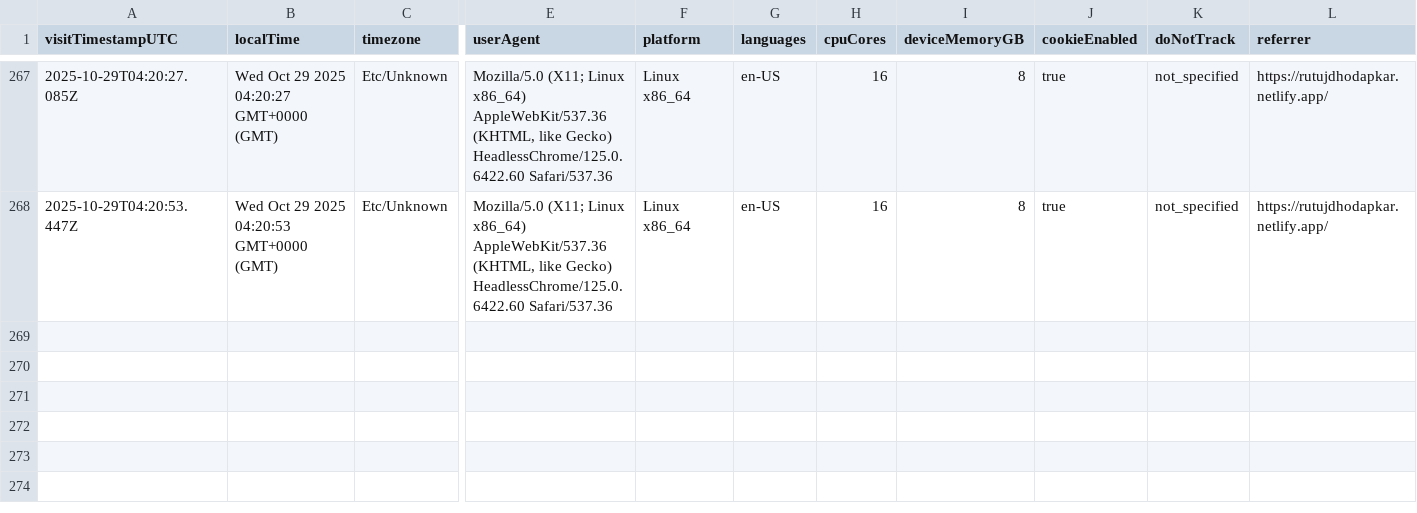
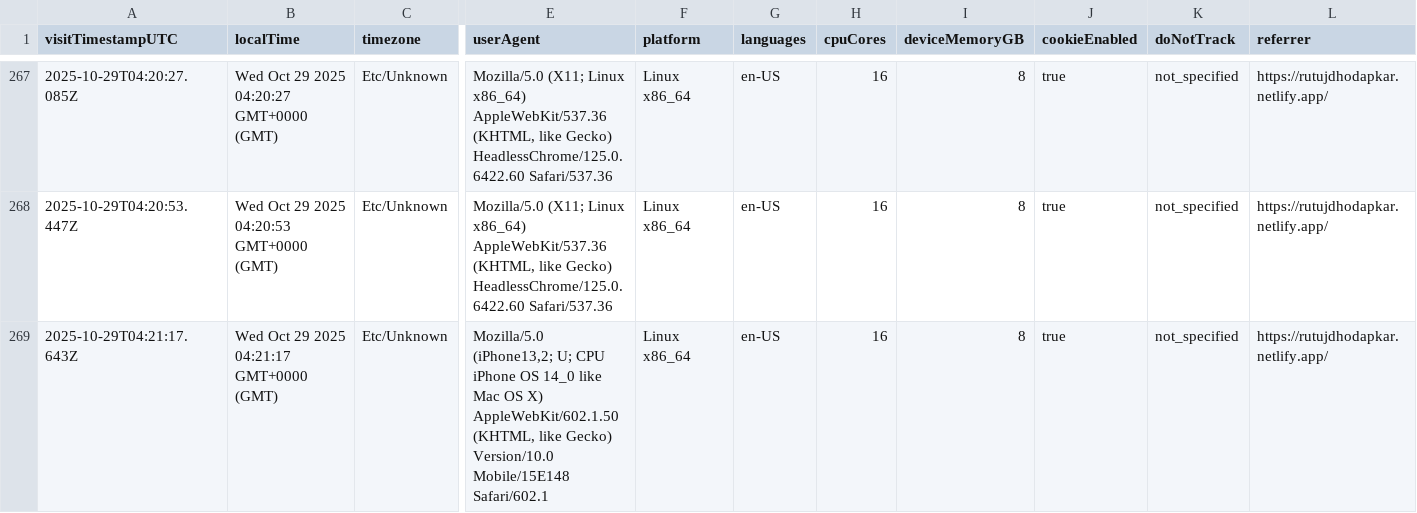
Before and after one commit to rutujdhodapkar/Image-Hosting, a CSV file: userdata.csv, drawn as a sheet; only a part is shown, gaps mark what is left out; rows hold the shown columns only; the diff names each change by its address in the sheet, - before the commit and + after, or states it on an @@ line.

Commit message:
Log visitor data - 2025-10-29T04:21:20.321Z

```diff
--- a/userdata.csv
+++ b/userdata.csv
+row 269: 2025-10-29T04:21:17.643Z | Wed Oct 29 2025 04:21:17 GMT+0000 (GMT) | Etc/Unknown | Mozilla/5.0 (iPhone13,2; U; CPU iPhone OS 14_0 like Mac OS X) AppleWebKit/602.1.50 (KHTML, like Gecko) Version/10.0 Mobile/15E148 Safari/602.1 | Linux x86_64 | en-US | 16 | 8 | true | not_specified | https://rutujdhodapkar.netlify.app/
```
